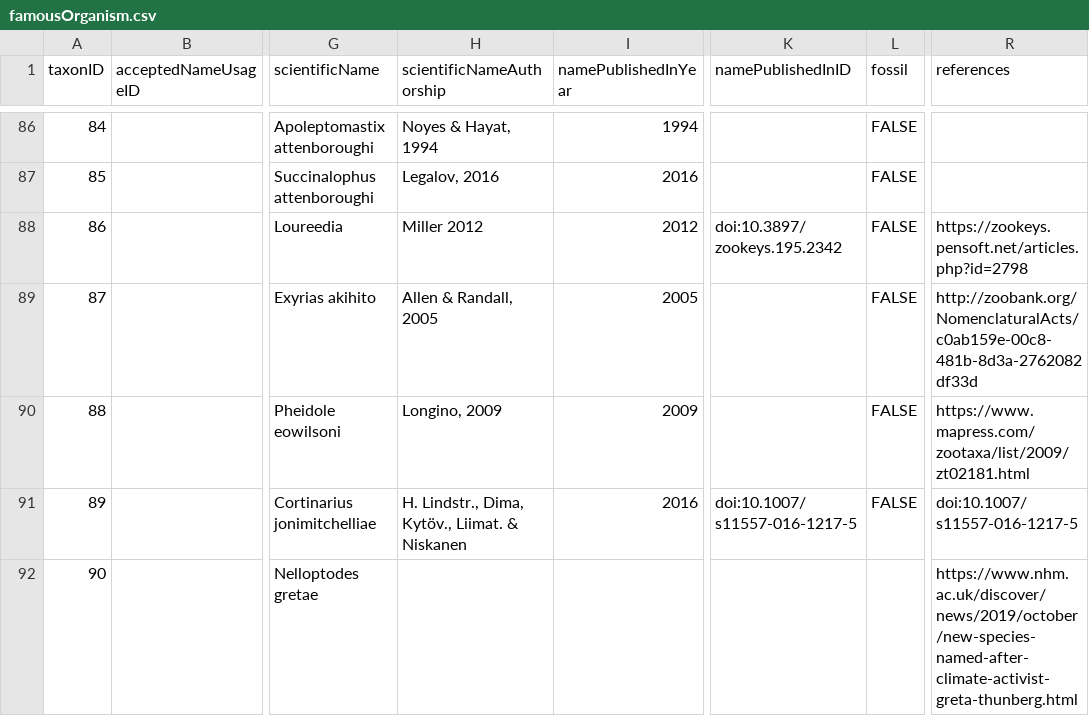
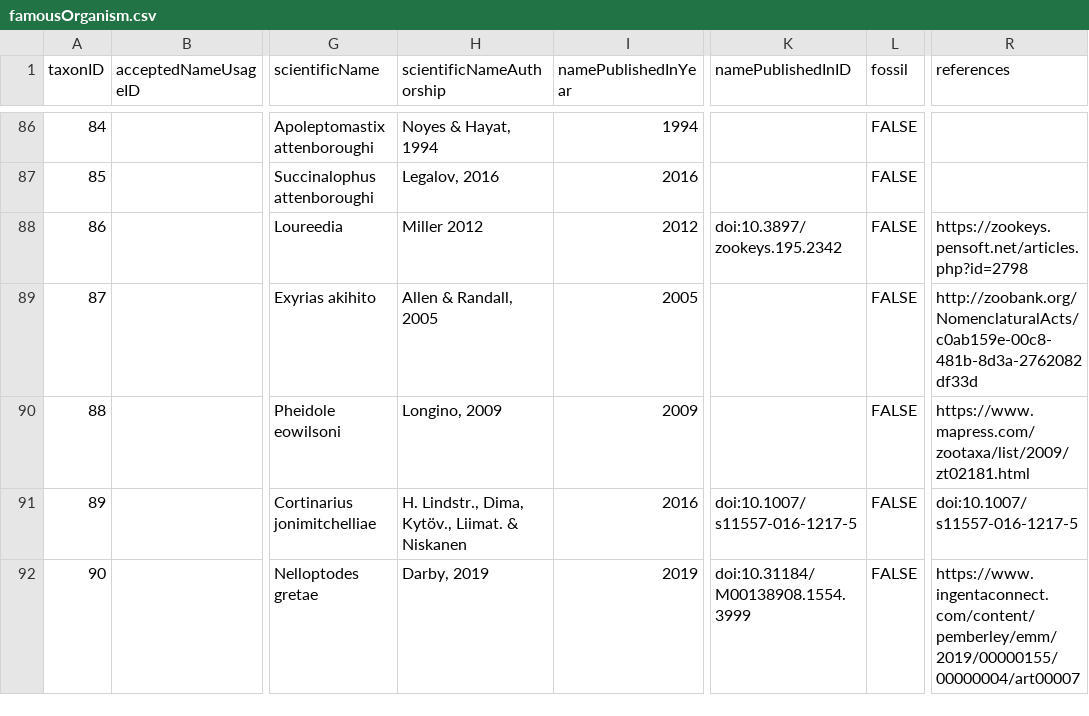
Before and after one commit to mdoering/famous-organism, a CSV file: famousOrganism.csv, drawn as a sheet; only a part is shown, gaps mark what is left out; the diff names each change by its address in the sheet, - before the commit and + after, or states it on an @@ line.

Commit message:
Add Gretas DOI

```diff
--- a/famousOrganism.csv
+++ b/famousOrganism.csv
-H92 (scientificNameAuthorship): (empty)
+H92 (scientificNameAuthorship): Darby, 2019
-I92 (namePublishedInYear): (empty)
+I92 (namePublishedInYear): 2019
-K92 (namePublishedInID): (empty)
+K92 (namePublishedInID): doi:10.31184/M00138908.1554.3999
-L92 (fossil): (empty)
+L92 (fossil): FALSE
-R92 (references): https://www.nhm.ac.uk/discover/news/2019/october/new-species-named-after-climate-activist-greta-thunberg.html
+R92 (references): https://www.ingentaconnect.com/content/pemberley/emm/2019/00000155/00000004/art00007
```
